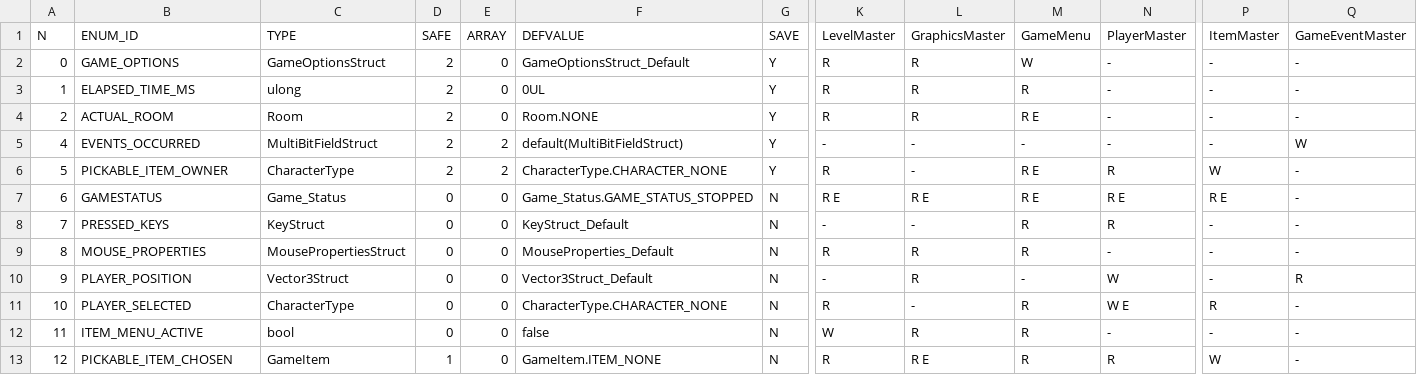
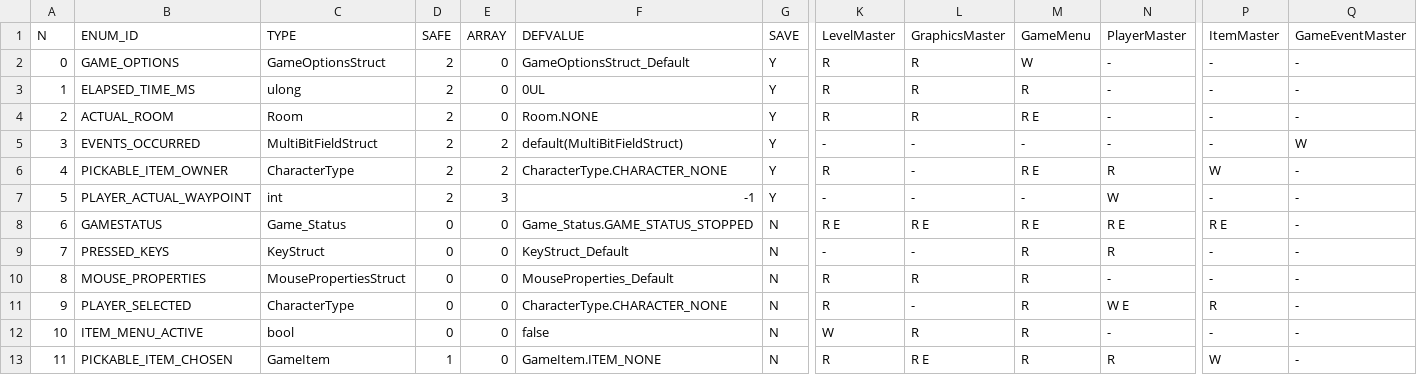
Before and after one commit to ivor4/Goblins3_AnotherQuest, a CSV file: VARMAP_Generator/VARMAP.csv, drawn as a sheet; only a part is shown, gaps mark what is left out; removed rows and columns are numbered as before the commit, all else as after; rows hold the shown columns only; the diff names each change by its address in the sheet, - before the commit and + after, or states it on an @@ line.

```diff
--- a/VARMAP_Generator/VARMAP.csv
+++ b/VARMAP_Generator/VARMAP.csv
+row 5: 3 | EVENTS_OCCURRED | MultiBitFieldStruct | 2 | 2 | default(MultiBitFieldStruct) | Y | - | - | - | - | - | W
-B6 (ENUM_ID): EVENTS_OCCURRED
+B6 (ENUM_ID): PICKABLE_ITEM_OWNER
-C6 (TYPE): MultiBitFieldStruct
+C6 (TYPE): CharacterType
-F6 (DEFVALUE): default(MultiBitFieldStruct)
+F6 (DEFVALUE): CharacterType.CHARACTER_NONE
-K6 (LevelMaster): -
+K6 (LevelMaster): R
-M6 (GameMenu): -
+M6 (GameMenu): R E
-N6 (PlayerMaster): -
+N6 (PlayerMaster): R
-P6 (ItemMaster): -
+P6 (ItemMaster): W
-Q6 (GameEventMaster): W
+Q6 (GameEventMaster): -
-B7 (ENUM_ID): PICKABLE_ITEM_OWNER
+B7 (ENUM_ID): PLAYER_ACTUAL_WAYPOINT
-C7 (TYPE): CharacterType
+C7 (TYPE): int
-E7 (ARRAY): 2
+E7 (ARRAY): 3
-F7 (DEFVALUE): CharacterType.CHARACTER_NONE
+F7 (DEFVALUE): -1
-K7 (LevelMaster): R
+K7 (LevelMaster): -
-M7 (GameMenu): R E
+M7 (GameMenu): -
-N7 (PlayerMaster): R
+N7 (PlayerMaster): W
-P7 (ItemMaster): W
+P7 (ItemMaster): -
-B11 (ENUM_ID): PLAYER_POSITION
+B11 (ENUM_ID): PLAYER_SELECTED
-C11 (TYPE): Vector3Struct
+C11 (TYPE): CharacterType
-F11 (DEFVALUE): Vector3Struct_Default
+F11 (DEFVALUE): CharacterType.CHARACTER_NONE
-K11 (LevelMaster): -
+K11 (LevelMaster): R
-L11 (GraphicsMaster): R
+L11 (GraphicsMaster): -
-M11 (GameMenu): -
+M11 (GameMenu): R
-N11 (PlayerMaster): W
+N11 (PlayerMaster): W E
-P11 (ItemMaster): -
+P11 (ItemMaster): R
-Q11 (GameEventMaster): R
+Q11 (GameEventMaster): -
-B12 (ENUM_ID): PLAYER_SELECTED
+B12 (ENUM_ID): ITEM_MENU_ACTIVE
-C12 (TYPE): CharacterType
+C12 (TYPE): bool
-F12 (DEFVALUE): CharacterType.CHARACTER_NONE
+F12 (DEFVALUE): false
-K12 (LevelMaster): R
+K12 (LevelMaster): W
-L12 (GraphicsMaster): -
+L12 (GraphicsMaster): R
-N12 (PlayerMaster): W E
+N12 (PlayerMaster): -
-P12 (ItemMaster): R
+P12 (ItemMaster): -
-row 12: 11 | ITEM_MENU_ACTIVE | bool | 0 | 0 | false | N | W | R | R | - | - | -
-A13 (N): 12
+A13 (N): 11
```
Also changed, not shown: VARMAP_Generator/SERVICES.csv, 30 other files.
